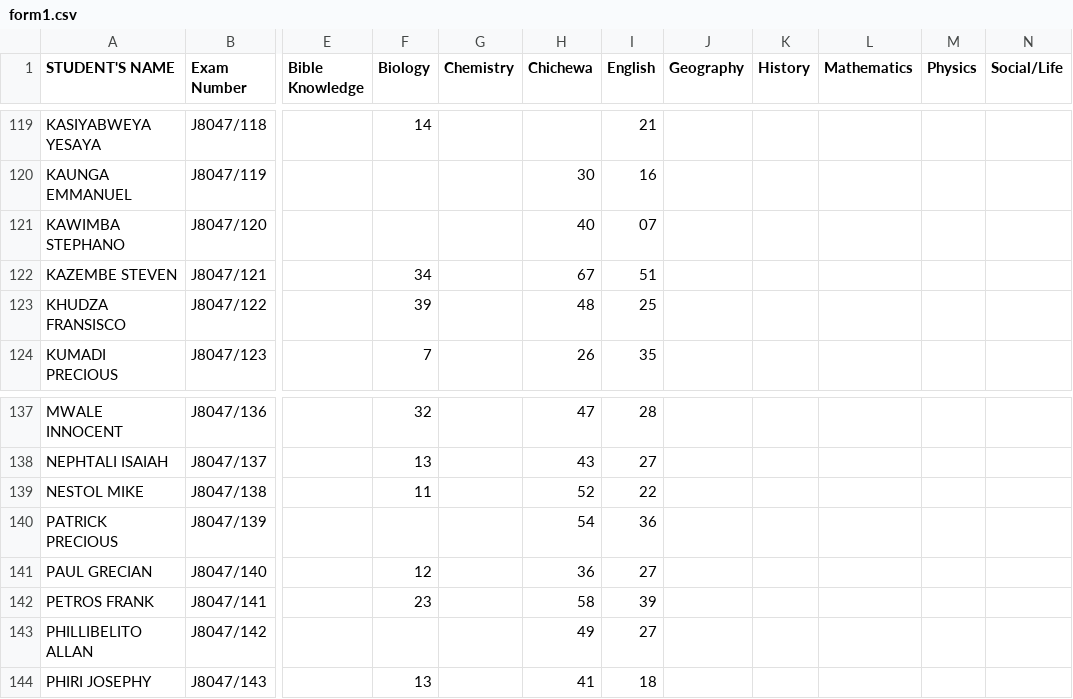
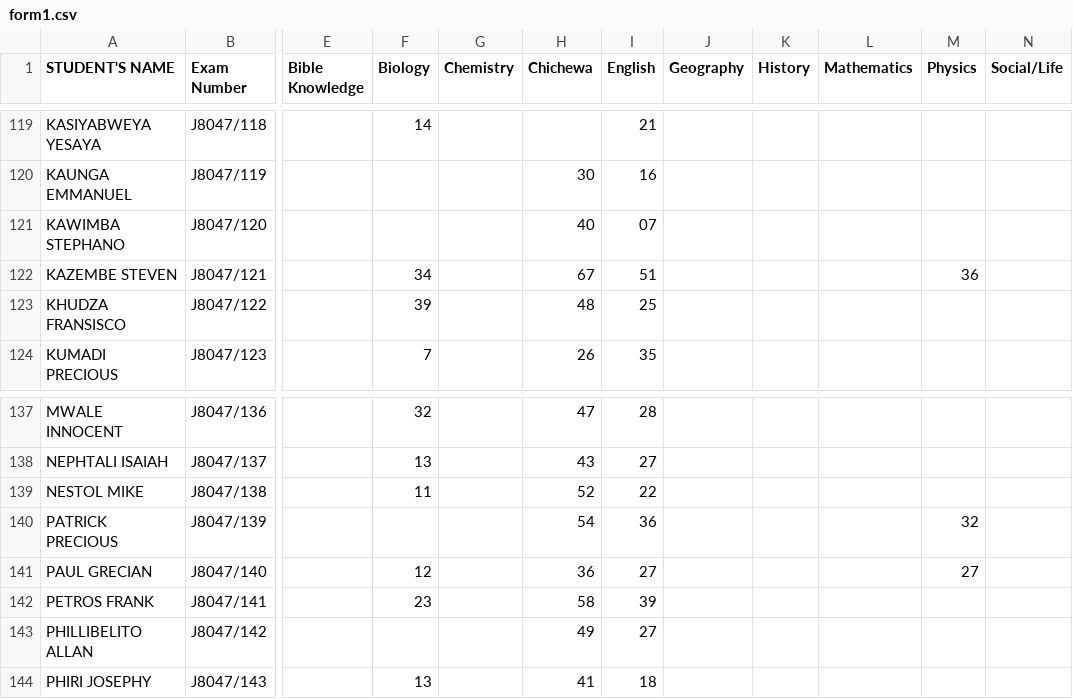
Before and after one commit to magawass/ExApp, a CSV file: form1.csv, drawn as a sheet; only a part is shown, gaps mark what is left out; the diff names each change by its address in the sheet, - before the commit and + after, or states it on an @@ line.

Commit message:
Update: form1 - Physics (3/26/2026, 12:30:04 PM)

```diff
--- a/form1.csv
+++ b/form1.csv
-M122 (Physics): (empty)
+M122 (Physics): 36
-M140 (Physics): (empty)
+M140 (Physics): 32
-M141 (Physics): (empty)
+M141 (Physics): 27
```
